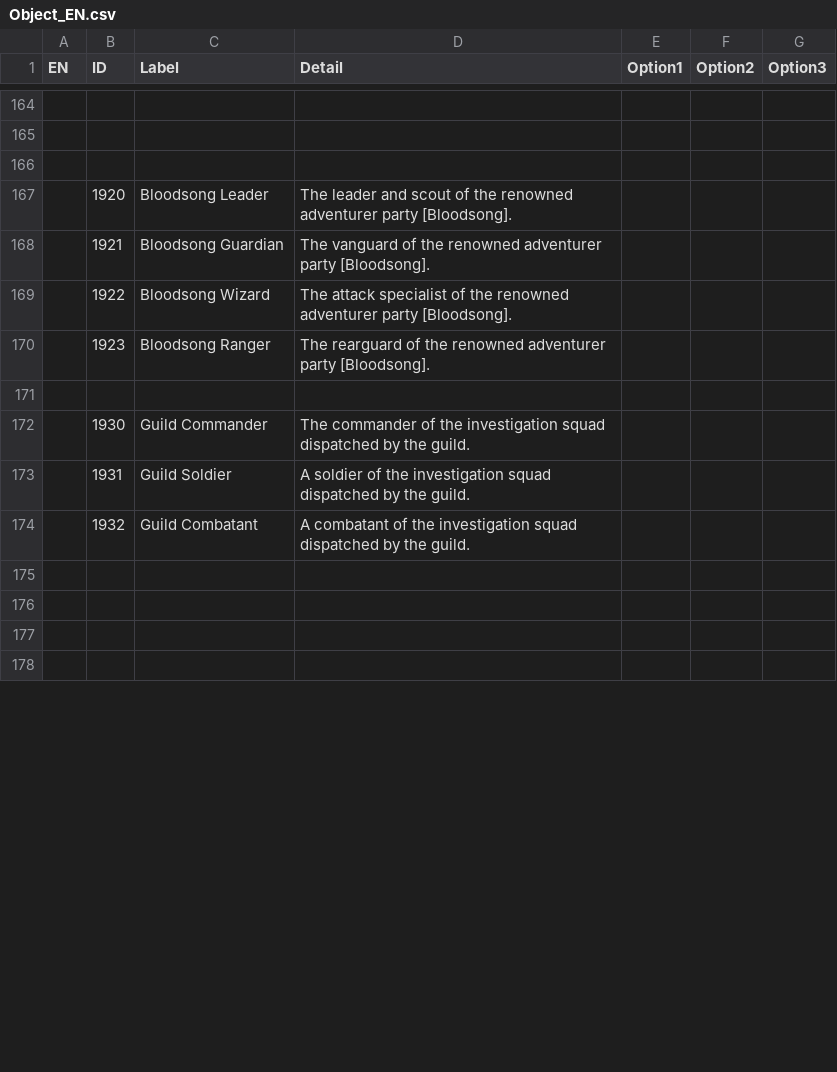
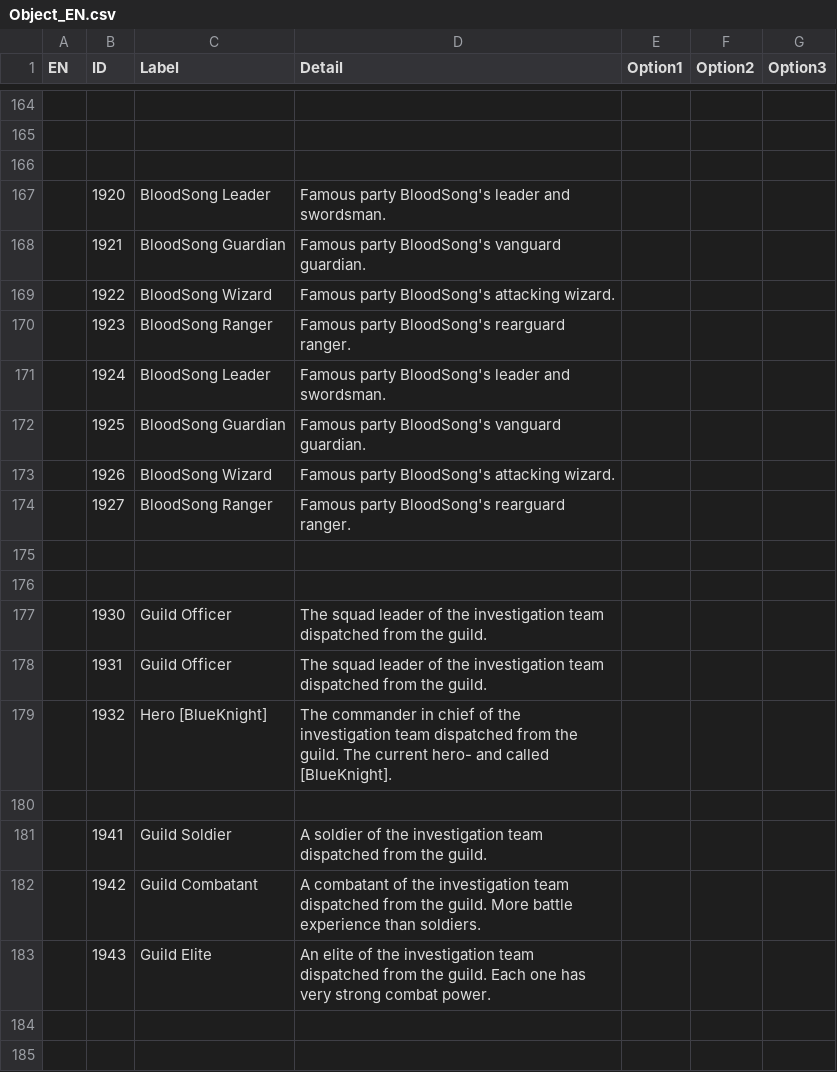
Before and after one commit to soos2075/Project_DM, a CSV file: DeongeonManagement/Assets/Data/Object/Object_EN.csv, drawn as a sheet; only a part is shown, gaps mark what is left out; the shorter side is filled out with more unchanged rows; the diff covers the shown part only.

```diff
--- a/DeongeonManagement/Assets/Data/Object/Object_EN.csv
+++ b/DeongeonManagement/Assets/Data/Object/Object_EN.csv
@@ -166,9 +166,20 @@ EN,ID,Label,Detail,Option1,Option2,Option3
 ,,,,,,
-,1920,Bloodsong Leader,The leader and scout of the renowned adventurer party [Bloodsong].,,,
-,1921,Bloodsong Guardian,The vanguard of the renowned adventurer party [Bloodsong].,,,
-,1922,Bloodsong Wizard,The attack specialist of the renowned adventurer party [Bloodsong].,,,
-,1923,Bloodsong Ranger,The rearguard of the renowned adventurer party [Bloodsong].,,,
+,1920,BloodSong Leader,Famous party BloodSong's leader and swordsman.,,,
+,1921,BloodSong Guardian,Famous party BloodSong's vanguard guardian.,,,
+,1922,BloodSong Wizard,Famous party BloodSong's attacking wizard.,,,
+,1923,BloodSong Ranger,Famous party BloodSong's rearguard ranger.,,,
+,1924,BloodSong Leader,Famous party BloodSong's leader and swordsman.,,,
+,1925,BloodSong Guardian,Famous party BloodSong's vanguard guardian.,,,
+,1926,BloodSong Wizard,Famous party BloodSong's attacking wizard.,,,
+,1927,BloodSong Ranger,Famous party BloodSong's rearguard ranger.,,,
 ,,,,,,
-,1930,Guild Commander,The commander of the investigation squad dispatched by the guild.,,,
-,1931,Guild Soldier,A soldier of the investigation squad dispatched by the guild.,,,
-,1932,Guild Combatant,A combatant of the investigation squad dispatched by the guild.,,,
+,,,,,,
+,1930,Guild Officer,The squad leader of the investigation team dispatched from the guild.,,,
+,1931,Guild Officer,The squad leader of the investigation team dispatched from the guild.,,,
+,1932,Hero [BlueKnight],The commander in chief of the investigation team dispatched from the guild. The current hero- and called [BlueKnight].,,,
+,,,,,,
+,1941,Guild Soldier,A soldier of the investigation team dispatched from the guild.,,,
+,1942,Guild Combatant,A combatant of the investigation team dispatched from the guild. More battle experience than soldiers.,,,
+,1943,Guild Elite,An elite of the investigation team dispatched from the guild. Each one has very strong combat power.,,,
+,,,,,,
+,,,,,,
```
Also changed, not shown: 31 added rows and 6 edited cells elsewhere in this file, DeongeonManagement/Assets/Data/Dialogue/Dialogue_KR.csv, DeongeonManagement/Assets/Data/Dialogue/Dialogue_KR_Edit.csv, 13 other files.
